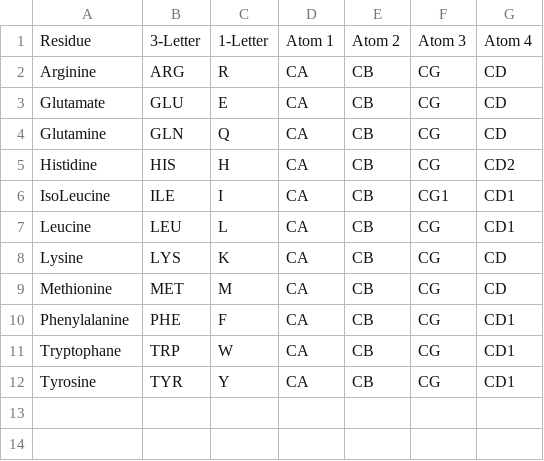
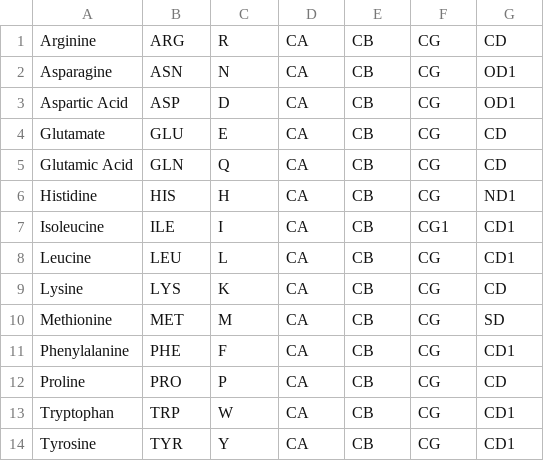
Before and after one commit to danc1234/RotamerDefinitions, a CSV file: residue_dihedral_two_atoms.csv, drawn as a sheet.

```diff
--- a/residue_dihedral_two_atoms.csv
+++ b/residue_dihedral_two_atoms.csv
@@ -1,12 +1,14 @@
-Residue,3-Letter,1-Letter,Atom 1,Atom 2,Atom 3,Atom 4
 Arginine,ARG,R,CA,CB,CG,CD
+Asparagine,ASN,N,CA,CB,CG,OD1
+Aspartic Acid,ASP,D,CA,CB,CG,OD1
 Glutamate,GLU,E,CA,CB,CG,CD
-Glutamine,GLN,Q,CA,CB,CG,CD
-Histidine,HIS,H,CA,CB,CG,CD2
-IsoLeucine,ILE,I,CA,CB,CG1,CD1
+Glutamic Acid,GLN,Q,CA,CB,CG,CD
+Histidine,HIS,H,CA,CB,CG,ND1
+Isoleucine,ILE,I,CA,CB,CG1,CD1
 Leucine,LEU,L,CA,CB,CG,CD1
 Lysine,LYS,K,CA,CB,CG,CD
-Methionine,MET,M,CA,CB,CG,CD
+Methionine,MET,M,CA,CB,CG,SD
 Phenylalanine,PHE,F,CA,CB,CG,CD1
-Tryptophane,TRP,W,CA,CB,CG,CD1
+Proline,PRO,P,CA,CB,CG,CD
+Tryptophan,TRP,W,CA,CB,CG,CD1
 Tyrosine,TYR,Y,CA,CB,CG,CD1
```
Also changed, not shown: residue_dihedral_one-120_atoms.csv, residue_dihedral_one_atoms.csv, 4 other files.
